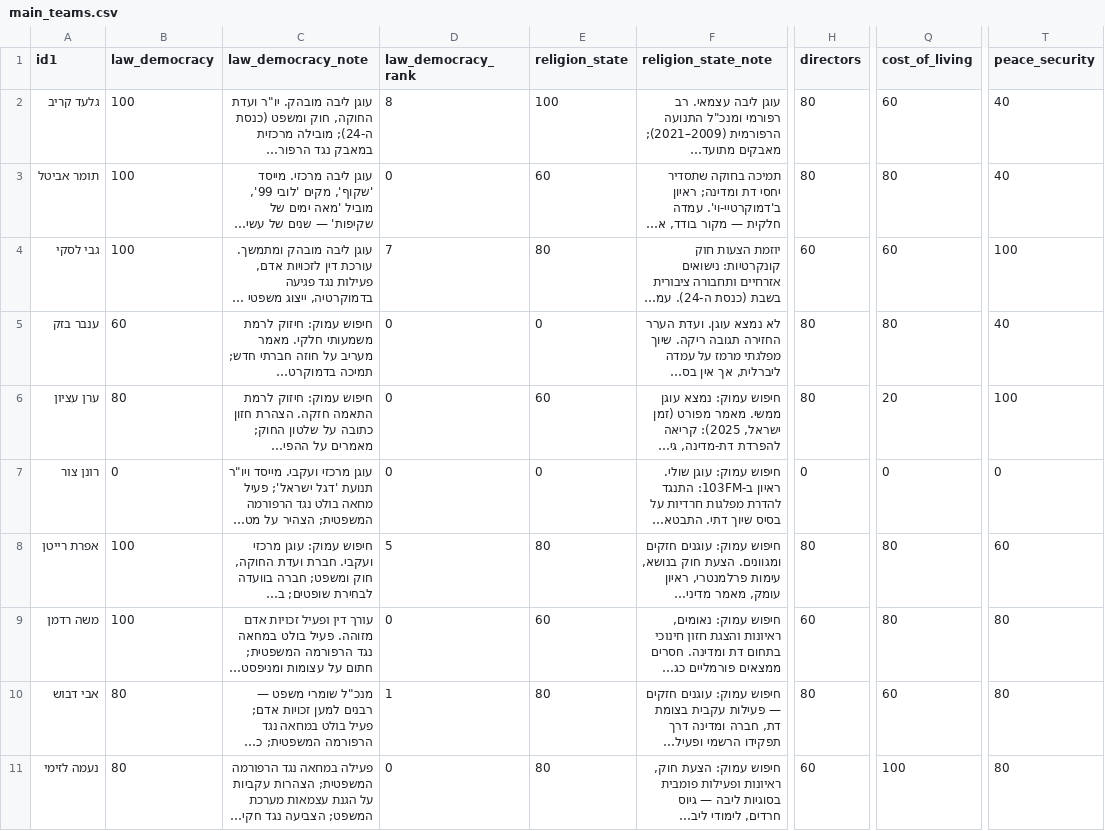
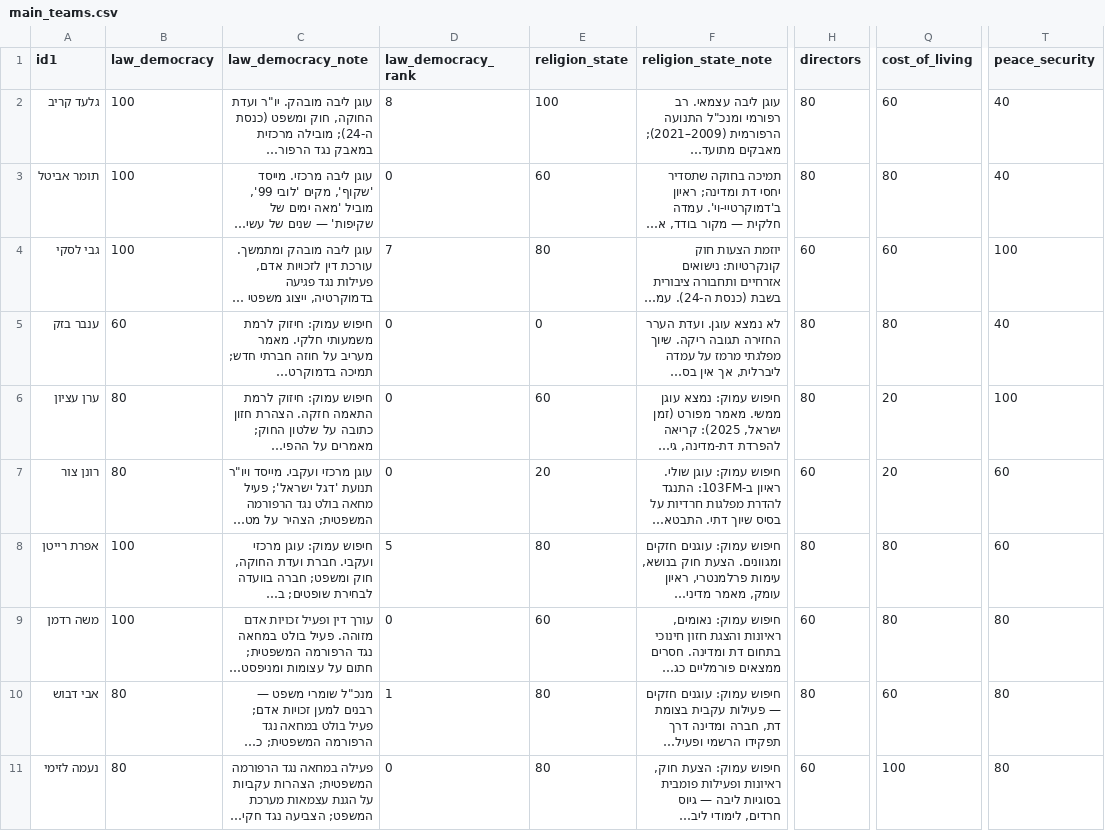
Before and after one commit to dbr-primaris/2026, a CSV file: main_teams.csv, drawn as a sheet; only a part is shown, gaps mark what is left out; long unchanged cells end in …; the diff names each change by its address in the sheet, - before the commit and + after, or states it on an @@ line.

```diff
--- a/main_teams.csv
+++ b/main_teams.csv
-B7 (law_democracy): 0
+B7 (law_democracy): 80
-E7 (religion_state): 0
+E7 (religion_state): 20
-H7 (directors): 0
+H7 (directors): 60
-Q7 (cost_of_living): 0
+Q7 (cost_of_living): 20
-T7 (peace_security): 0
+T7 (peace_security): 60
```
Also changed, not shown: dbr_P_01_data.csv.
